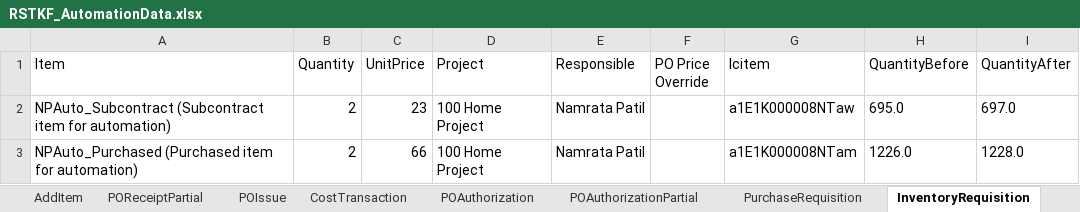
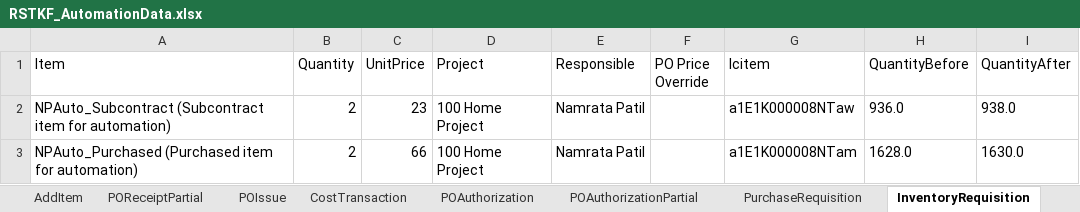
Before and after one commit to msuryawanshi20/rstk_PROVAR-COPADO, an Excel workbook: templates/QARSF/RSTKF_AutomationData.xlsx, sheet InventoryRequisition, drawn as a sheet; values as stored, in another font and other column widths than the file's, no borders; the diff names each change by its address in the sheet, - before the commit and + after, or states it on an @@ line.

```diff
--- a/templates/QARSF/RSTKF_AutomationData.xlsx (sheet InventoryRequisition)
+++ b/templates/QARSF/RSTKF_AutomationData.xlsx (sheet InventoryRequisition)
-H2 (QuantityBefore): 695.0
+H2 (QuantityBefore): 936.0
-I2 (QuantityAfter): 697.0
+I2 (QuantityAfter): 938.0
-H3 (QuantityBefore): 1226.0
+H3 (QuantityBefore): 1628.0
-I3 (QuantityAfter): 1228.0
+I3 (QuantityAfter): 1630.0
```
Also changed, not shown: templates/AutomationOrg/FinancialData_AutomationOrg.xlsx, templates/AutomationOrg/POData_AutomationOrg.xlsx, 35 other files.
